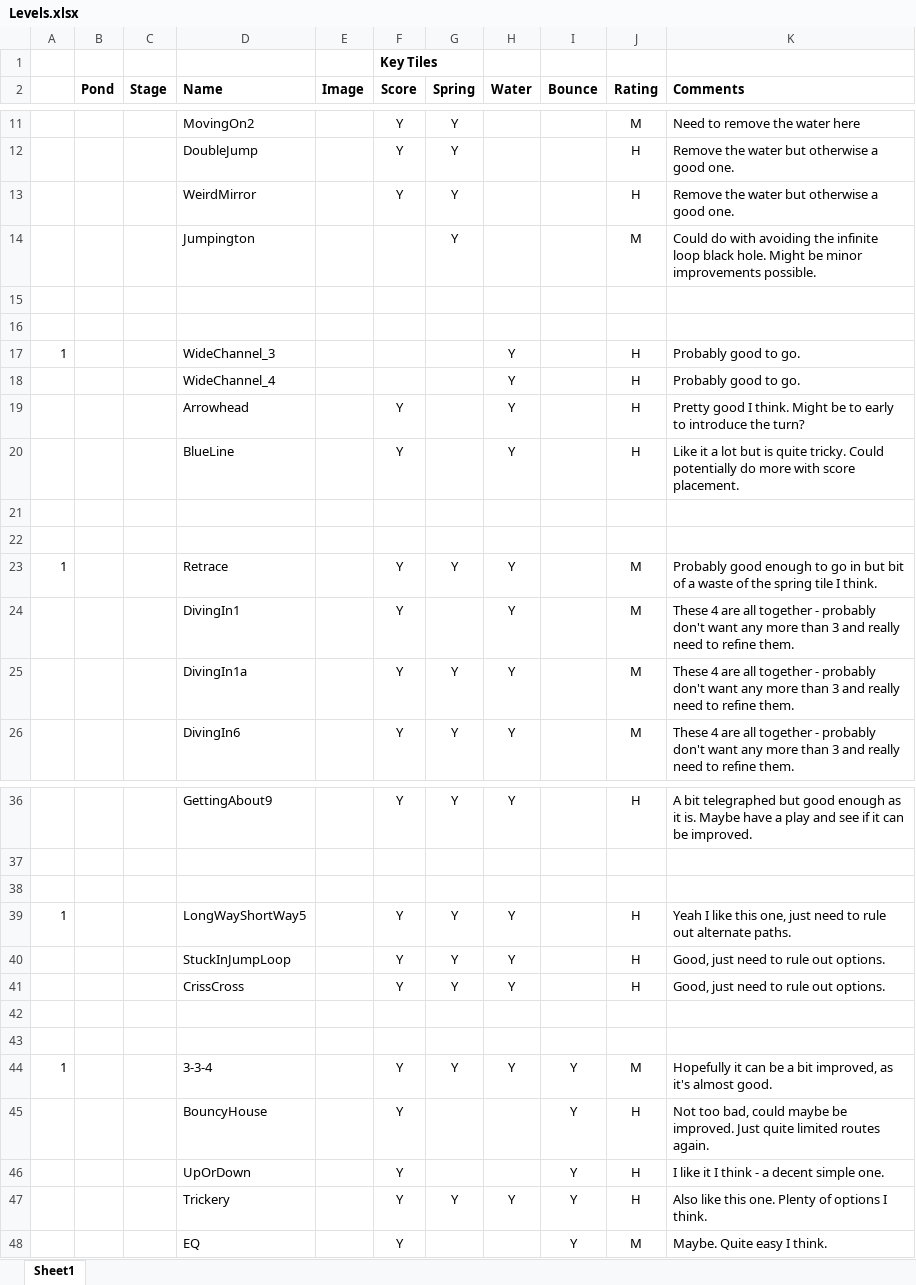
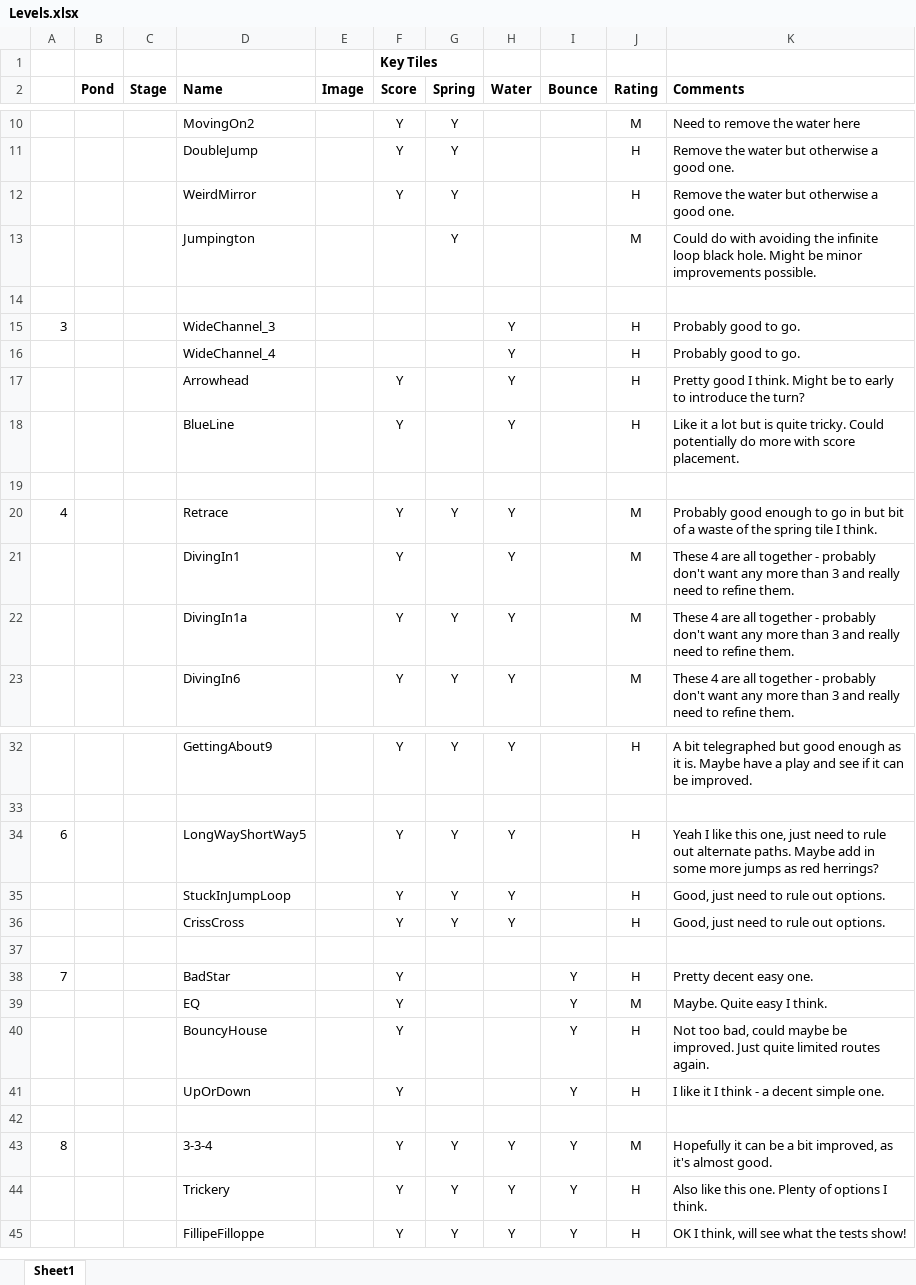
Before and after one commit to madeofst/Hopper, an Excel workbook: .design/Levels.xlsx, sheet Sheet1, drawn as a sheet; only a part is shown, gaps mark what is left out; values as stored, in another font and other column widths than the file's, no borders; charts and pictures and table styles not drawn; removed rows and columns are numbered as before the commit, all else as after; the diff covers the shown part only; the diff names each change by its address in the sheet, - before the commit and + after, or states it on an @@ line.

Commit message:
more levels

```diff
--- a/.design/Levels.xlsx (sheet Sheet1)
+++ b/.design/Levels.xlsx (sheet Sheet1)
-row 16: (empty)
-A15: 1
+A15: 3
-row 22: (empty)
-A20: 1
+A20: 4
-row 38: (empty)
-A34: 1
+A34: 6
-K34 (Comments): …alternate paths.
+K34 (Comments): …alternate paths. Maybe add in some more jumps as red herrings?
-row 38: (empty)
+row 38: 7 |  |  | BadStar |  | Y |  |  | Y | H | Pretty decent easy one.
-row 44: 1 |  |  | 3-3-4 |  | Y | Y | Y | Y | M | Hopefully it can be a bit improved, as it's almost good.
@@ row 48 moved to row 39: EQ @@
+row 42: (empty)
+row 43: 8 |  |  | 3-3-4 |  | Y | Y | Y | Y | M | Hopefully it can be a bit improved, as it's almost good.
+row 45:  |  |  | FillipeFilloppe |  | Y | Y | Y | Y | H | OK I think, will see what the tests show!
```
Also changed, not shown: 2 removed rows and 2 edited cells elsewhere in this sheet, charts or pictures, 3 other files.
